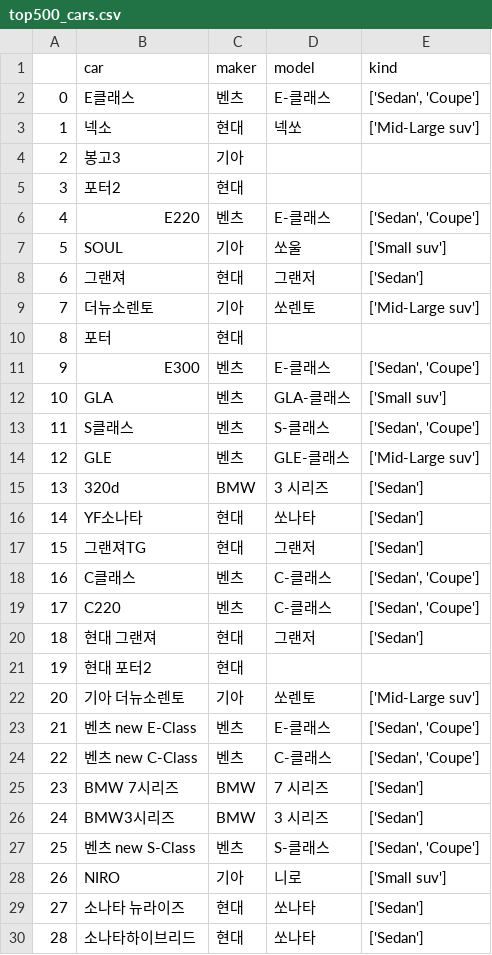
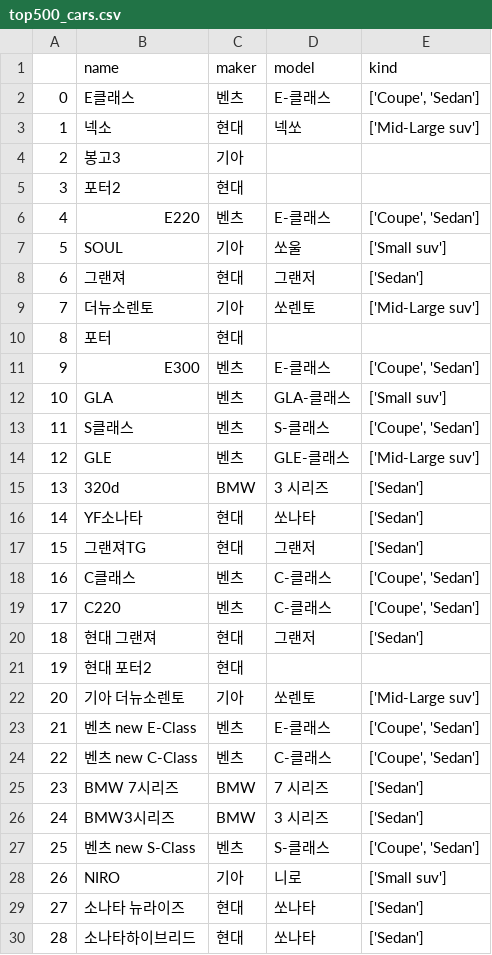
Before and after one commit to nzminki0621/RiderDash, a CSV file: Data/Preprocessing/top500_cars.csv, drawn as a sheet; only a part is shown; the diff covers the shown part only.

```diff
--- a/Data/Preprocessing/top500_cars.csv
+++ b/Data/Preprocessing/top500_cars.csv
@@ -1,3 +1,3 @@
-,car,maker,model,kind
-0,E클래스,벤츠,E-클래스,"['Sedan', 'Coupe']"
+,name,maker,model,kind
+0,E클래스,벤츠,E-클래스,"['Coupe', 'Sedan']"
 1,넥소,현대,넥쏘,['Mid-Large suv']
@@ -5,3 +5,3 @@
 3,포터2,현대,,
-4,E220,벤츠,E-클래스,"['Sedan', 'Coupe']"
+4,E220,벤츠,E-클래스,"['Coupe', 'Sedan']"
 5,SOUL,기아,쏘울,['Small suv']
@@ -10,5 +10,5 @@
 8,포터,현대,,
-9,E300,벤츠,E-클래스,"['Sedan', 'Coupe']"
+9,E300,벤츠,E-클래스,"['Coupe', 'Sedan']"
 10,GLA,벤츠,GLA-클래스,['Small suv']
-11,S클래스,벤츠,S-클래스,"['Sedan', 'Coupe']"
+11,S클래스,벤츠,S-클래스,"['Coupe', 'Sedan']"
 12,GLE,벤츠,GLE-클래스,['Mid-Large suv']
@@ -17,4 +17,4 @@
 15,그랜져TG,현대,그랜저,['Sedan']
-16,C클래스,벤츠,C-클래스,"['Sedan', 'Coupe']"
-17,C220,벤츠,C-클래스,"['Sedan', 'Coupe']"
+16,C클래스,벤츠,C-클래스,"['Coupe', 'Sedan']"
+17,C220,벤츠,C-클래스,"['Coupe', 'Sedan']"
 18,현대 그랜져,현대,그랜저,['Sedan']
@@ -22,7 +22,7 @@
 20,기아 더뉴소렌토,기아,쏘렌토,['Mid-Large suv']
-21,벤츠 new E-Class,벤츠,E-클래스,"['Sedan', 'Coupe']"
-22,벤츠 new C-Class,벤츠,C-클래스,"['Sedan', 'Coupe']"
+21,벤츠 new E-Class,벤츠,E-클래스,"['Coupe', 'Sedan']"
+22,벤츠 new C-Class,벤츠,C-클래스,"['Coupe', 'Sedan']"
 23,BMW 7시리즈,BMW,7 시리즈,['Sedan']
 24,BMW3시리즈,BMW,3 시리즈,['Sedan']
-25,벤츠 new S-Class,벤츠,S-클래스,"['Sedan', 'Coupe']"
+25,벤츠 new S-Class,벤츠,S-클래스,"['Coupe', 'Sedan']"
 26,NIRO,기아,니로,['Small suv']
```
Also changed, not shown: 56 edited cells elsewhere in this file, 33 other files.
